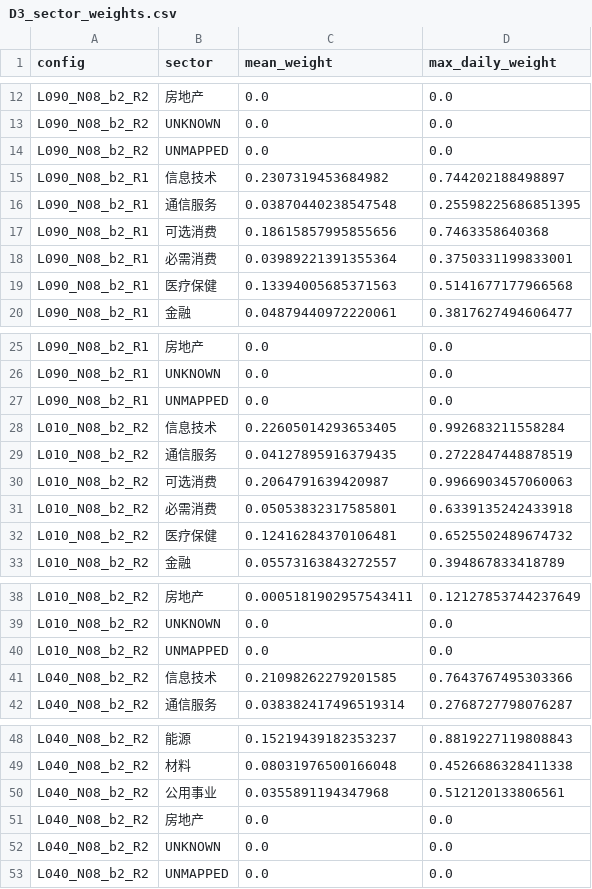
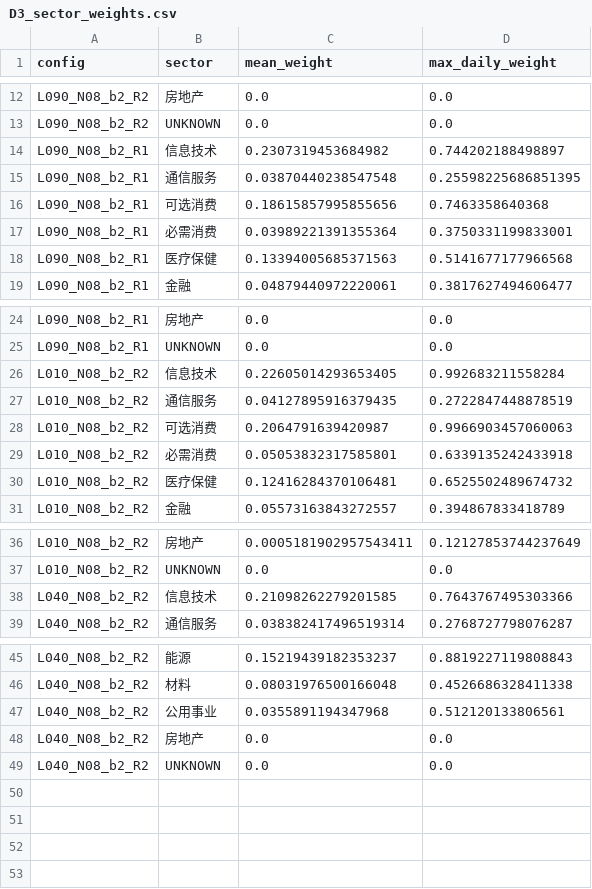
Before and after one commit to EdwinXu108/TrendLead, a CSV file: research/v05/diagnostics/D0/D3_sector_weights.csv, drawn as a sheet; only a part is shown, gaps mark what is left out; the diff names each change by its address in the sheet, - before the commit and + after, or states it on an @@ line.

```diff
--- a/research/v05/diagnostics/D0/D3_sector_weights.csv
+++ b/research/v05/diagnostics/D0/D3_sector_weights.csv
-row 14: L090_N08_b2_R2 | UNMAPPED | 0.0 | 0.0
-row 27: L090_N08_b2_R1 | UNMAPPED | 0.0 | 0.0
-row 40: L010_N08_b2_R2 | UNMAPPED | 0.0 | 0.0
-row 53: L040_N08_b2_R2 | UNMAPPED | 0.0 | 0.0
```
Also changed, not shown: research/v05/diagnostics/D0/D3_active_contribution_sectors.csv, research/v05/diagnostics/D0/D6_missing_by_sector.csv, 6 other files.
